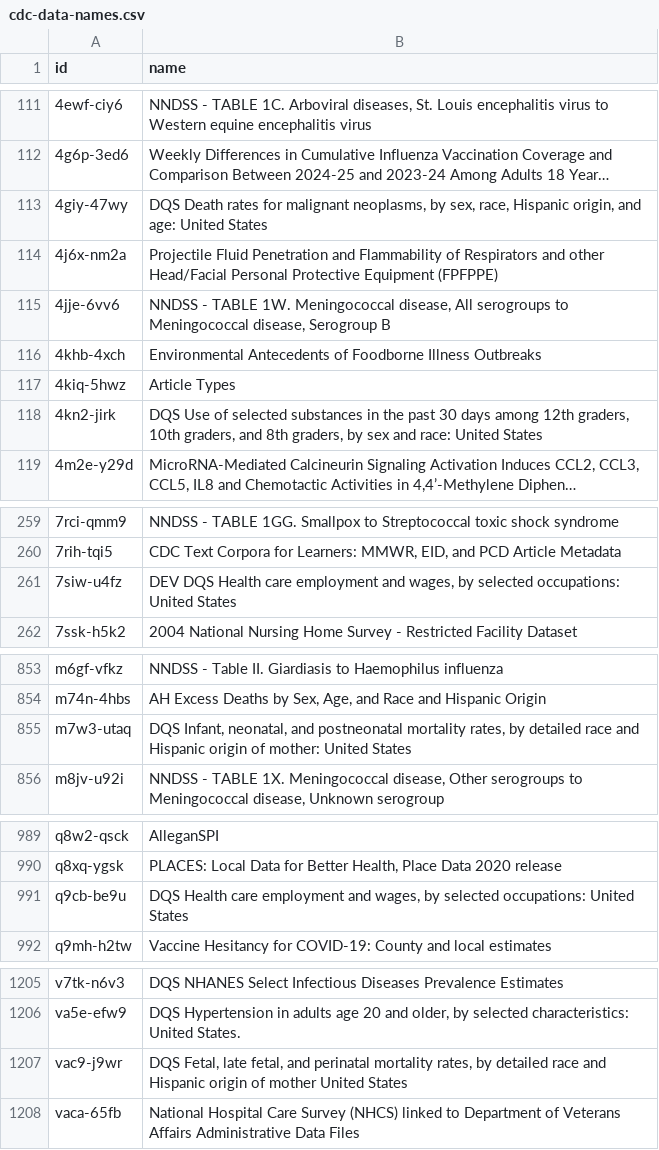
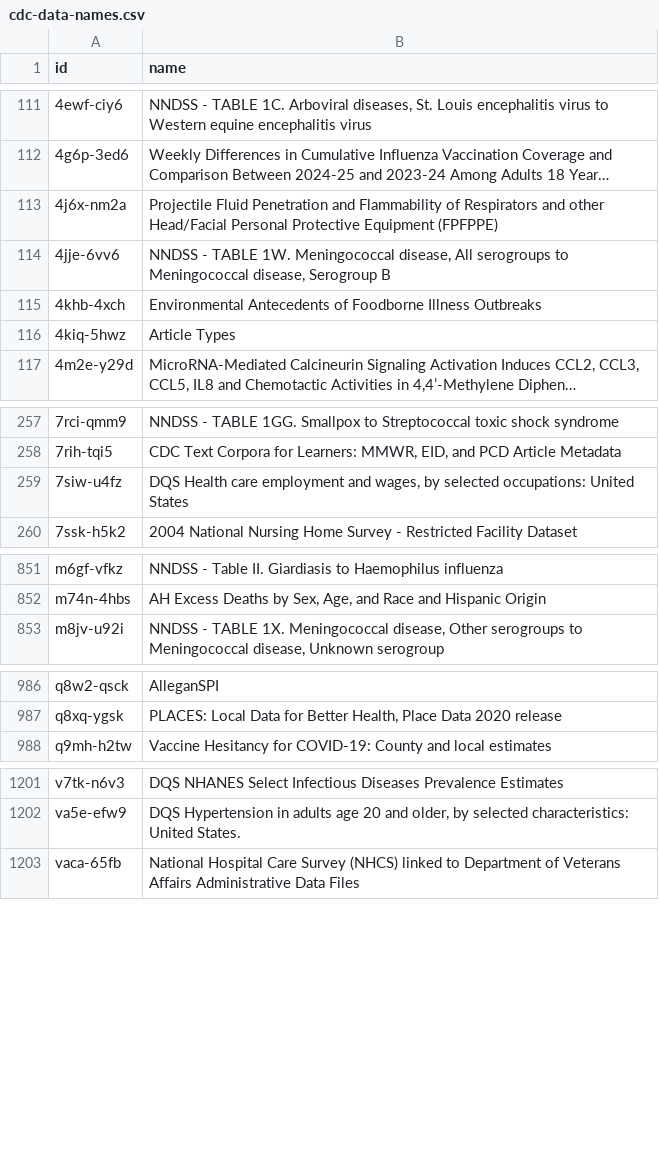
Before and after one commit to jemory/cdc-data-changes, a CSV file: exported_data/cdc-data-names.csv, drawn as a sheet; only a part is shown, gaps mark what is left out; long unchanged cells end in …; removed rows and columns are numbered as before the commit, all else as after; the diff covers the shown part only; the diff names each change by its address in the sheet, - before the commit and + after, or states it on an @@ line.

```diff
--- a/exported_data/cdc-data-names.csv
+++ b/exported_data/cdc-data-names.csv
-row 113: 4giy-47wy | DQS Death rates for malignant neoplasms, by sex, race, Hispanic origin, and age: United States
-row 118: 4kn2-jirk | DQS Use of selected substances in the past 30 days among 12th graders, 10th graders, and 8th graders, by sex and race: United States
-B259 (name): DEV DQS Health…
+B259 (name): DQS Health…
-row 855: m7w3-utaq | DQS Infant, neonatal, and postneonatal mortality rates, by detailed race and Hispanic origin of mother: United States
-row 991: q9cb-be9u | DQS Health care employment and wages, by selected occupations: United States
-row 1207: vac9-j9wr | DQS Fetal, late fetal, and perinatal mortality rates, by detailed race and Hispanic origin of mother United States
```
Also changed, not shown: 6 edited cells elsewhere in this file, 3 other files.
